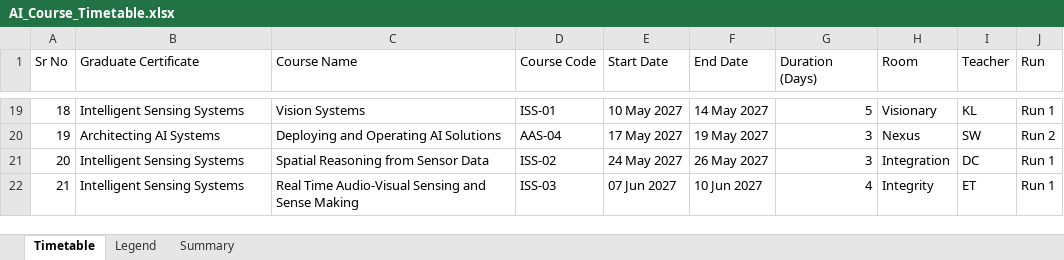
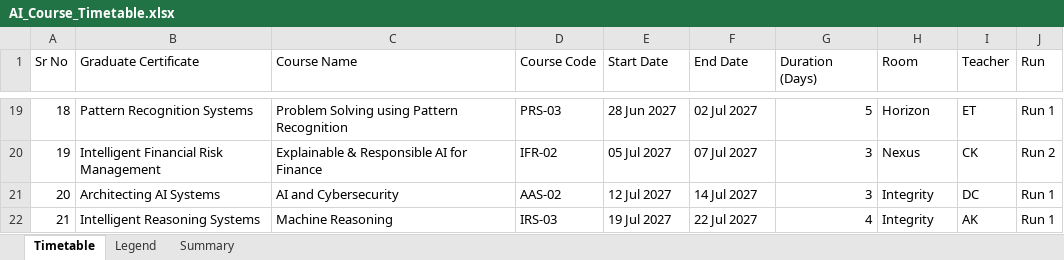
Before and after one commit to kingofpings/public_docs, an Excel workbook: AI_Course_Timetable.xlsx, sheet Timetable, drawn as a sheet; only a part is shown, gaps mark what is left out; values as stored, in another font and other column widths than the file's, no cell formats; the diff covers the shown part only; the diff names each change by its address in the sheet, - before the commit and + after, or states it on an @@ line.

```diff
--- a/AI_Course_Timetable.xlsx (sheet Timetable)
+++ b/AI_Course_Timetable.xlsx (sheet Timetable)
-B19 (Graduate Certificate): Intelligent Sensing Systems
+B19 (Graduate Certificate): Pattern Recognition Systems
-C19 (Course Name): Vision Systems
+C19 (Course Name): Problem Solving using Pattern Recognition
-D19 (Course Code): ISS-01
+D19 (Course Code): PRS-03
-E19 (Start Date): 10 May 2027
+E19 (Start Date): 28 Jun 2027
-F19 (End Date): 14 May 2027
+F19 (End Date): 02 Jul 2027
-H19 (Room): Visionary
+H19 (Room): Horizon
-I19 (Teacher): KL
+I19 (Teacher): ET
-B20 (Graduate Certificate): Architecting AI Systems
+B20 (Graduate Certificate): Intelligent Financial Risk Management
-C20 (Course Name): Deploying and Operating AI Solutions
+C20 (Course Name): Explainable & Responsible AI for Finance
-D20 (Course Code): AAS-04
+D20 (Course Code): IFR-02
-E20 (Start Date): 17 May 2027
+E20 (Start Date): 05 Jul 2027
-F20 (End Date): 19 May 2027
+F20 (End Date): 07 Jul 2027
-I20 (Teacher): SW
+I20 (Teacher): CK
-B21 (Graduate Certificate): Intelligent Sensing Systems
+B21 (Graduate Certificate): Architecting AI Systems
-C21 (Course Name): Spatial Reasoning from Sensor Data
+C21 (Course Name): AI and Cybersecurity
-D21 (Course Code): ISS-02
+D21 (Course Code): AAS-02
-E21 (Start Date): 24 May 2027
+E21 (Start Date): 12 Jul 2027
-F21 (End Date): 26 May 2027
+F21 (End Date): 14 Jul 2027
-H21 (Room): Integration
+H21 (Room): Integrity
-B22 (Graduate Certificate): Intelligent Sensing Systems
+B22 (Graduate Certificate): Intelligent Reasoning Systems
-C22 (Course Name): Real Time Audio-Visual Sensing and Sense Making
+C22 (Course Name): Machine Reasoning
-D22 (Course Code): ISS-03
+D22 (Course Code): IRS-03
-E22 (Start Date): 07 Jun 2027
+E22 (Start Date): 19 Jul 2027
-F22 (End Date): 10 Jun 2027
+F22 (End Date): 22 Jul 2027
-I22 (Teacher): ET
+I22 (Teacher): AK
```
Also changed, not shown: 322 edited cells elsewhere in this sheet, cell formats.
